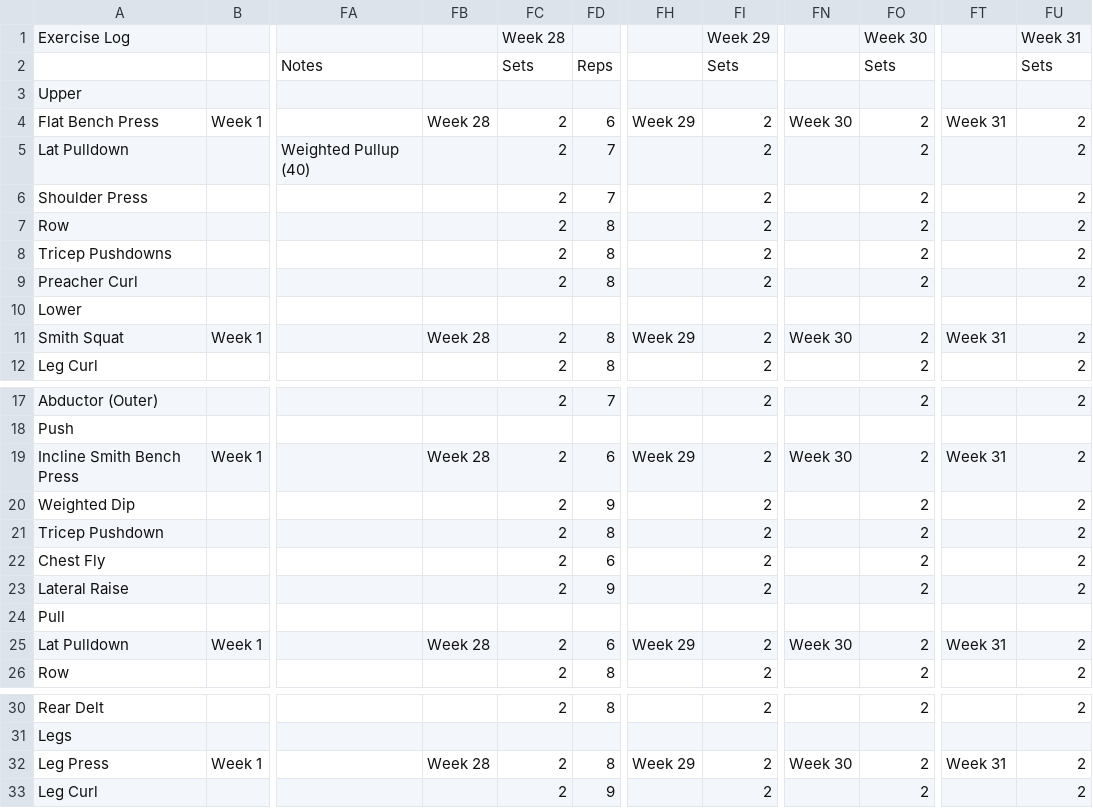
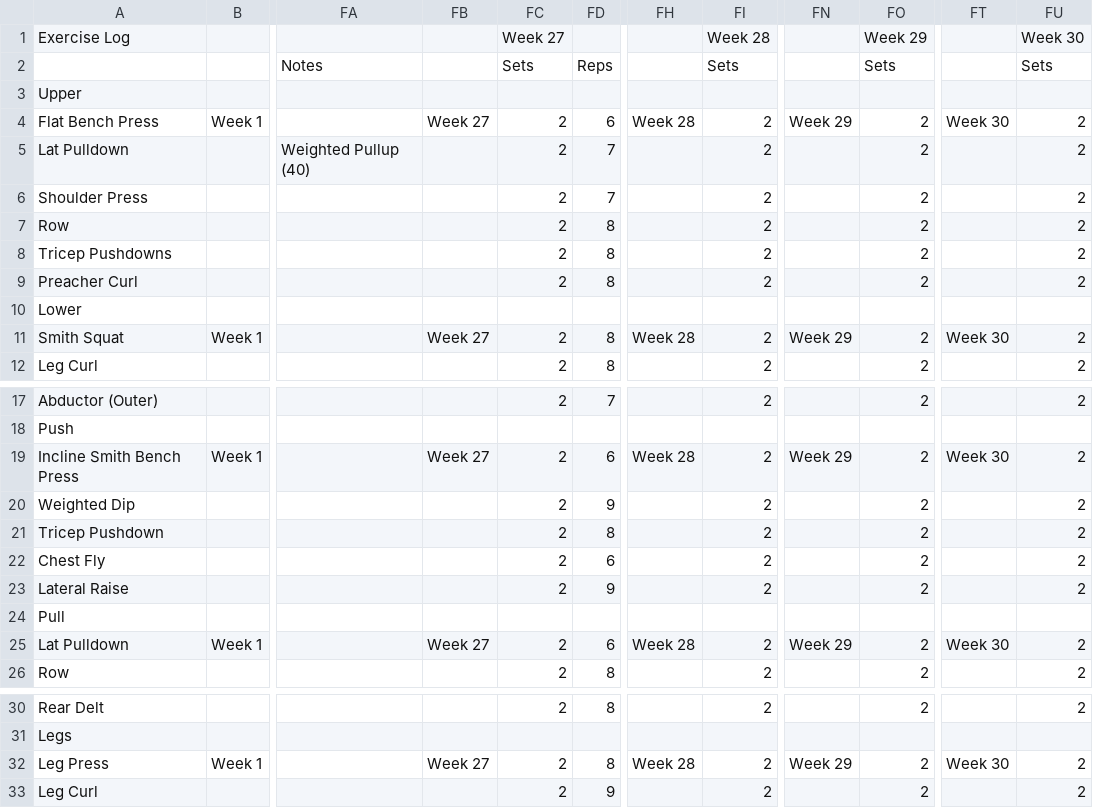
Before and after one commit to a-mufasa/hevy-tools, a CSV file: strong-csv-migrator/old_format/Health Tracking (7_6_25 - 2_13_26) - ULPPL 7_6_25 - 2_13_26.csv, drawn as a sheet; only a part is shown, gaps mark what is left out; the diff names each change by its address in the sheet, - before the commit and + after, or states it on an @@ line.

```diff
--- a/strong-csv-migrator/old_format/Health Tracking (7_6_25 - 2_13_26) - ULPPL 7_6_25 - 2_13_26.csv
+++ b/strong-csv-migrator/old_format/Health Tracking (7_6_25 - 2_13_26) - ULPPL 7_6_25 - 2_13_26.csv
-FC1: Week 28
+FC1: Week 27
-FI1: Week 29
+FI1: Week 28
-FO1: Week 30
+FO1: Week 29
-FU1: Week 31
+FU1: Week 30
-FB4: Week 28
+FB4: Week 27
-FH4: Week 29
+FH4: Week 28
-FN4: Week 30
+FN4: Week 29
-FT4: Week 31
+FT4: Week 30
-FB11: Week 28
+FB11: Week 27
-FH11: Week 29
+FH11: Week 28
-FN11: Week 30
+FN11: Week 29
-FT11: Week 31
+FT11: Week 30
-FB19: Week 28
+FB19: Week 27
-FH19: Week 29
+FH19: Week 28
-FN19: Week 30
+FN19: Week 29
-FT19: Week 31
+FT19: Week 30
-FB25: Week 28
+FB25: Week 27
-FH25: Week 29
+FH25: Week 28
-FN25: Week 30
+FN25: Week 29
-FT25: Week 31
+FT25: Week 30
-FB32: Week 28
+FB32: Week 27
-FH32: Week 29
+FH32: Week 28
-FN32: Week 30
+FN32: Week 29
-FT32: Week 31
+FT32: Week 30
```
Also changed, not shown: strong-csv-migrator/historical_workouts.csv, 2 other files.
